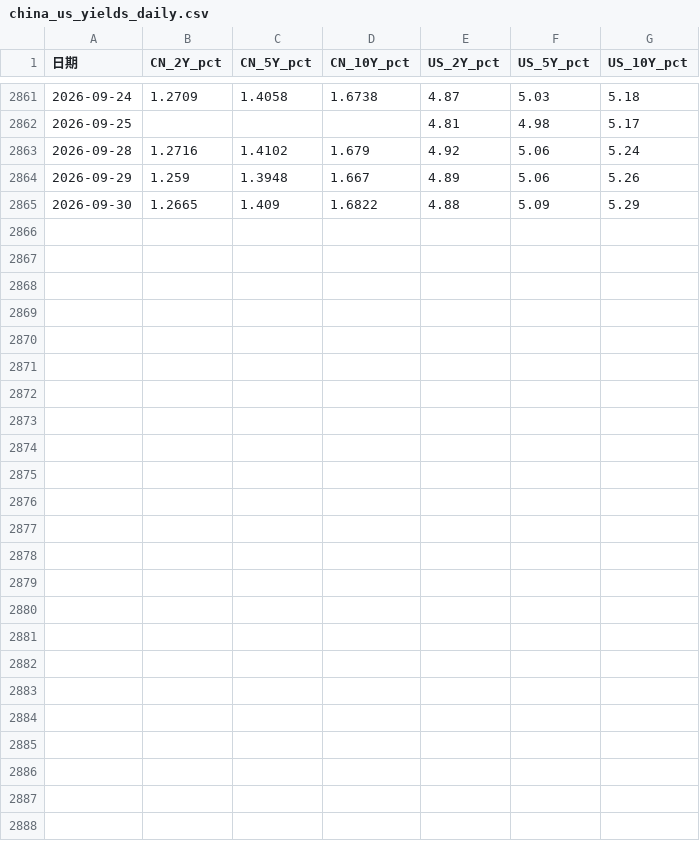
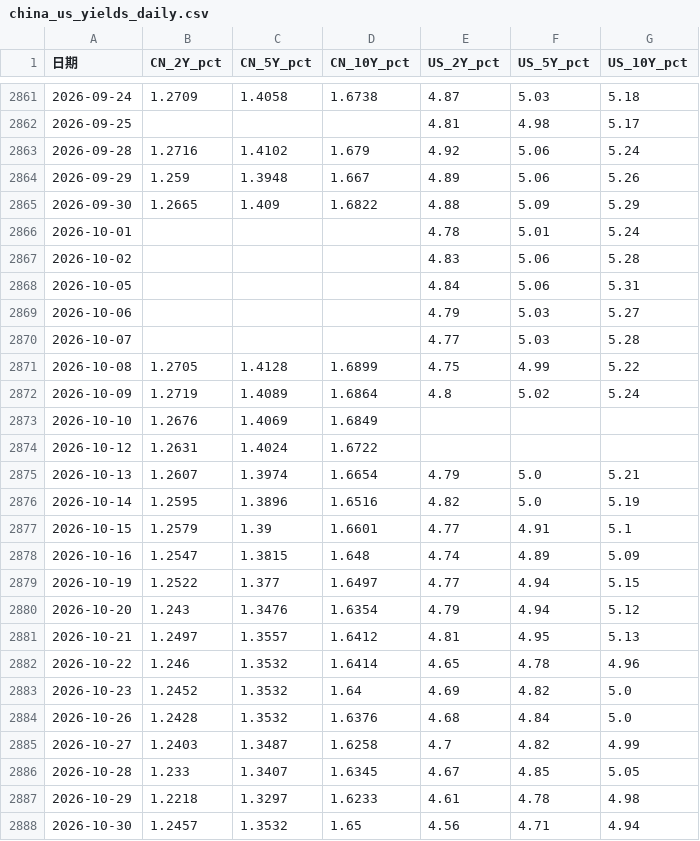
Before and after one commit to zhesunstudentutseduau-afk/macro-open-data, a CSV file: data/china_us_yields_daily.csv, drawn as a sheet; only a part is shown, gaps mark what is left out; the diff names each change by its address in the sheet, - before the commit and + after, or states it on an @@ line.

```diff
--- a/data/china_us_yields_daily.csv
+++ b/data/china_us_yields_daily.csv
+row 2866: 2026-10-01 |  |  |  | 4.78 | 5.01 | 5.24
+row 2867: 2026-10-02 |  |  |  | 4.83 | 5.06 | 5.28
+row 2868: 2026-10-05 |  |  |  | 4.84 | 5.06 | 5.31
+row 2869: 2026-10-06 |  |  |  | 4.79 | 5.03 | 5.27
+row 2870: 2026-10-07 |  |  |  | 4.77 | 5.03 | 5.28
+row 2871: 2026-10-08 | 1.2705 | 1.4128 | 1.6899 | 4.75 | 4.99 | 5.22
+row 2872: 2026-10-09 | 1.2719 | 1.4089 | 1.6864 | 4.8 | 5.02 | 5.24
+row 2873: 2026-10-10 | 1.2676 | 1.4069 | 1.6849
+row 2874: 2026-10-12 | 1.2631 | 1.4024 | 1.6722
+row 2875: 2026-10-13 | 1.2607 | 1.3974 | 1.6654 | 4.79 | 5.0 | 5.21
+row 2876: 2026-10-14 | 1.2595 | 1.3896 | 1.6516 | 4.82 | 5.0 | 5.19
+row 2877: 2026-10-15 | 1.2579 | 1.39 | 1.6601 | 4.77 | 4.91 | 5.1
+row 2878: 2026-10-16 | 1.2547 | 1.3815 | 1.648 | 4.74 | 4.89 | 5.09
+row 2879: 2026-10-19 | 1.2522 | 1.377 | 1.6497 | 4.77 | 4.94 | 5.15
+row 2880: 2026-10-20 | 1.243 | 1.3476 | 1.6354 | 4.79 | 4.94 | 5.12
+row 2881: 2026-10-21 | 1.2497 | 1.3557 | 1.6412 | 4.81 | 4.95 | 5.13
+row 2882: 2026-10-22 | 1.246 | 1.3532 | 1.6414 | 4.65 | 4.78 | 4.96
+row 2883: 2026-10-23 | 1.2452 | 1.3532 | 1.64 | 4.69 | 4.82 | 5.0
+row 2884: 2026-10-26 | 1.2428 | 1.3532 | 1.6376 | 4.68 | 4.84 | 5.0
+row 2885: 2026-10-27 | 1.2403 | 1.3487 | 1.6258 | 4.7 | 4.82 | 4.99
+row 2886: 2026-10-28 | 1.233 | 1.3407 | 1.6345 | 4.67 | 4.85 | 5.05
+row 2887: 2026-10-29 | 1.2218 | 1.3297 | 1.6233 | 4.61 | 4.78 | 4.98
+row 2888: 2026-10-30 | 1.2457 | 1.3532 | 1.65 | 4.56 | 4.71 | 4.94
```
Also changed, not shown: data/china_us_yields_monthend.csv, 1 other file.
